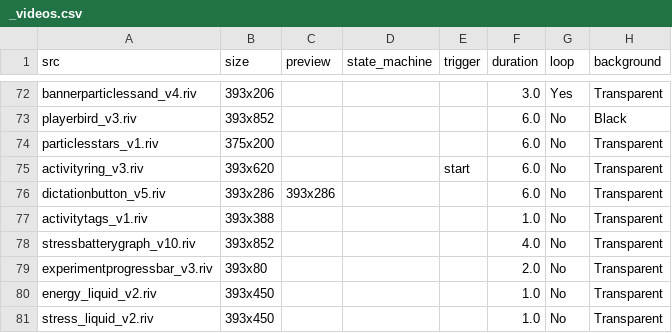
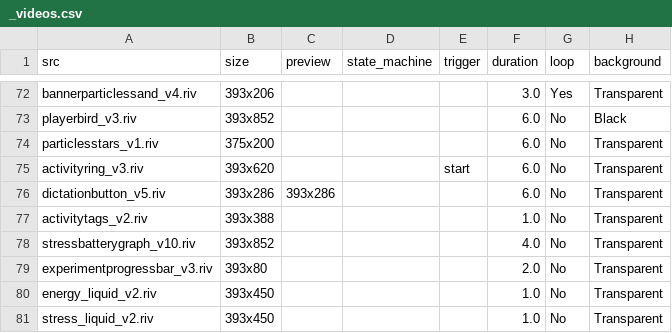
Before and after one commit to KurganskiYu/Rive, a CSV file: _videos.csv, drawn as a sheet; only a part is shown, gaps mark what is left out; the diff names each change by its address in the sheet, - before the commit and + after, or states it on an @@ line.

```diff
--- a/_videos.csv
+++ b/_videos.csv
-A77 (src): activitytags_v1.riv
+A77 (src): activitytags_v2.riv
```
Also changed, not shown: 5 other files.
